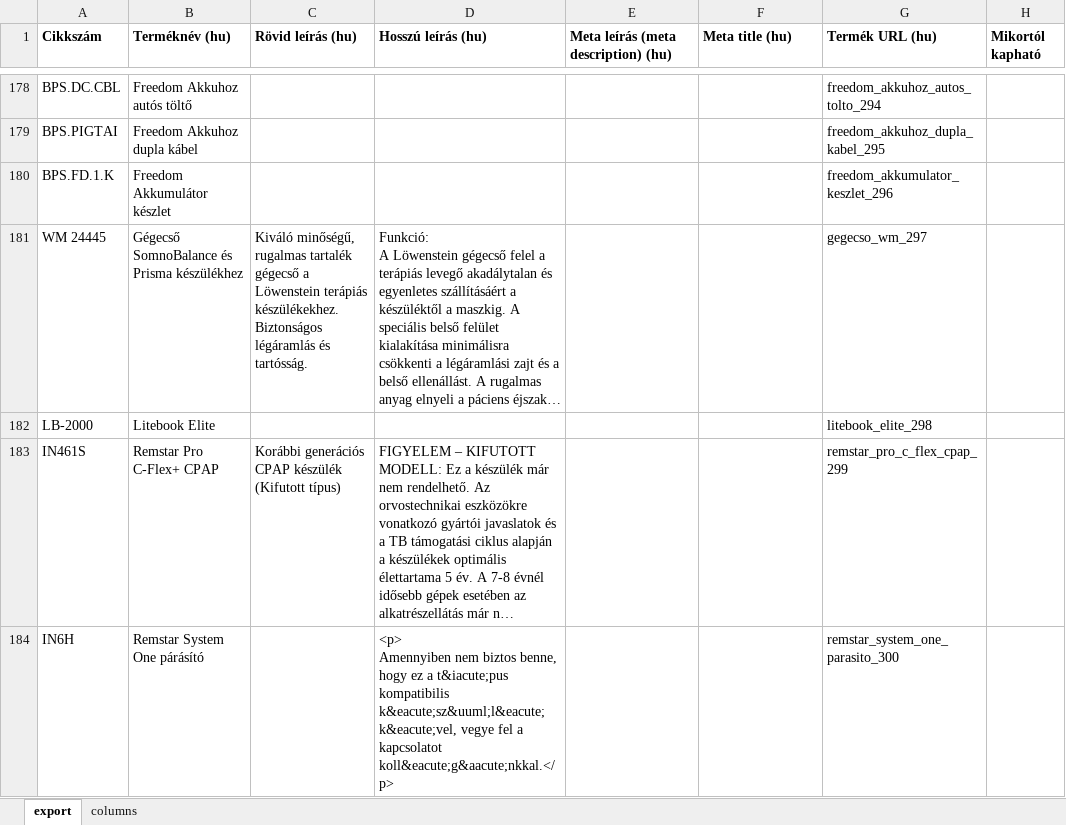
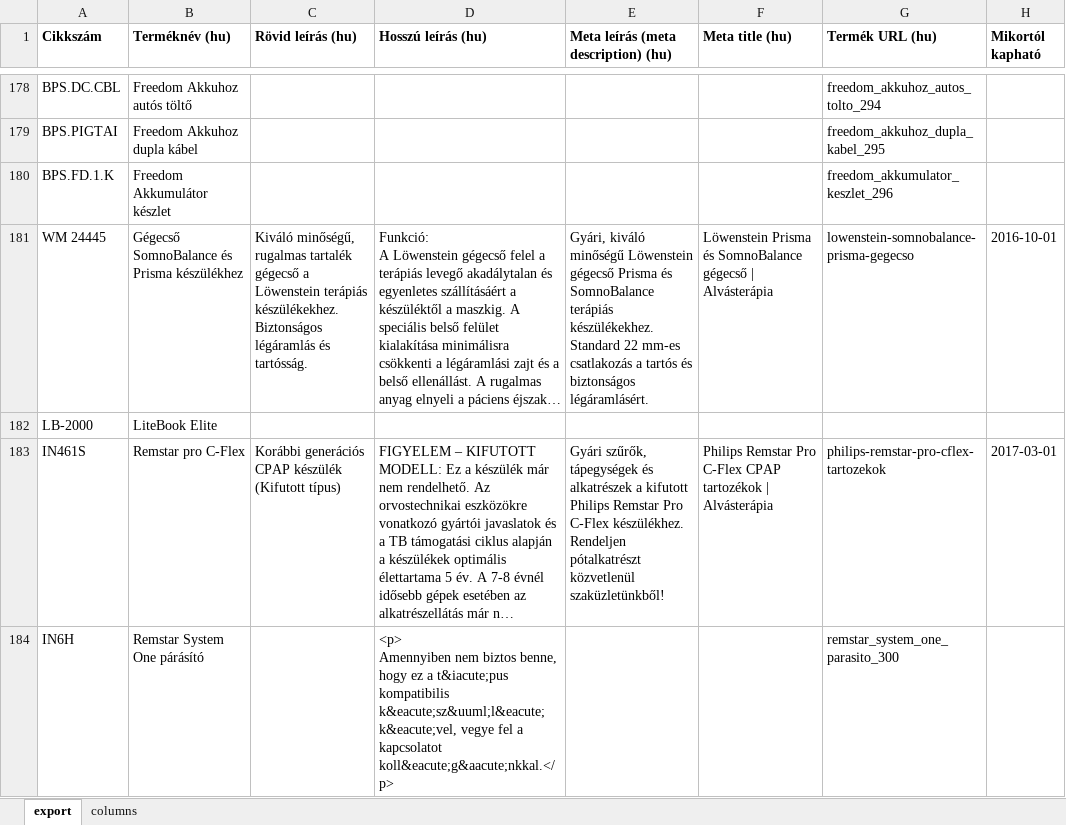
Before and after one commit to KoczkaG/alvasterapia-webshop, an Excel workbook: alvasterapia-xlsx-export-2026-10-08_14_55_49.xlsx, sheet export, drawn as a sheet; only a part is shown, gaps mark what is left out; long unchanged cells end in …; values as stored, in another font and other column widths than the file's, no borders; the diff covers the shown part only; the diff names each change by its address in the sheet, - before the commit and + after, or states it on an @@ line.

Commit message:
Export termékadatok frissítése a mester táblázatból
A 7 cél-oszlop (Terméknév, Rövid/Hosszú leírás, Meta leírás, Meta title,
Termék URL, Mikortól kapható) frissítve a Mester Terméklista cikkszám
szerint párosított adataival. 247 termék frissült, a párosítatlan sorok
és a 'columns' lap érintetlenül maradtak. Az export formázási szintaxisa
megőrizve (General formátum, dátumok YYYY-MM-DD szövegként).

```diff
--- a/alvasterapia-xlsx-export-2026-10-08_14_55_49.xlsx (sheet export)
+++ b/alvasterapia-xlsx-export-2026-10-08_14_55_49.xlsx (sheet export)
-E181: (empty)
+E181: Gyári, kiváló minőségű Löwenstein gégecső Prisma és SomnoBalance terápiás készülékekhez. Standard 22 mm-es csatlakozás a tartós és biztonságos légáramlásért.
-F181 (Meta title (hu)): (empty)
+F181 (Meta title (hu)): Löwenstein Prisma és SomnoBalance gégecső | Alvásterápia
-G181 (Termék URL (hu)): gegecso_wm_297
+G181 (Termék URL (hu)): lowenstein-somnobalance-prisma-gegecso
-H181 (Mikortól kapható): (empty)
+H181 (Mikortól kapható): 2016-10-01
-B182 (Terméknév (hu)): Litebook Elite
+B182 (Terméknév (hu)): LiteBook Elite
-G182 (Termék URL (hu)): litebook_elite_298
+G182 (Termék URL (hu)): (empty)
-B183 (Terméknév (hu)): Remstar Pro C-Flex+ CPAP
+B183 (Terméknév (hu)): Remstar pro C-Flex
-E183: (empty)
+E183: Gyári szűrők, tápegységek és alkatrészek a kifutott Philips Remstar Pro C-Flex készülékhez. Rendeljen pótalkatrészt közvetlenül szaküzletünkből!
-F183 (Meta title (hu)): (empty)
+F183 (Meta title (hu)): Philips Remstar Pro C-Flex CPAP tartozékok | Alvásterápia
-G183 (Termék URL (hu)): remstar_pro_c_flex_cpap_299
+G183 (Termék URL (hu)): philips-remstar-pro-cflex-tartozekok
-H183 (Mikortól kapható): (empty)
+H183 (Mikortól kapható): 2017-03-01
```
Also changed, not shown: 1099 edited cells elsewhere in this sheet.
